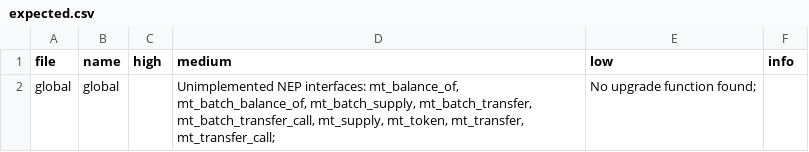
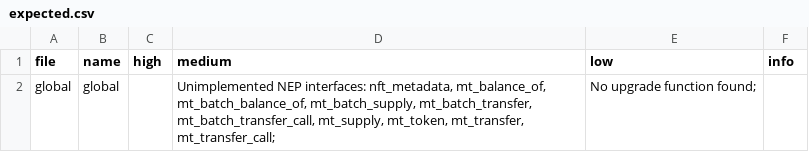
Before and after one commit to blocksecteam/rustle, a CSV file: examples/nep-interface/expected.csv, drawn as a sheet.

Commit message:
fix: nep-interface unit-test

```diff
--- a/examples/nep-interface/expected.csv
+++ b/examples/nep-interface/expected.csv
@@ -1,2 +1,2 @@
 "file","name","high","medium","low","info"
-"global","global",,"Unimplemented NEP interfaces: mt_balance_of, mt_batch_balance_of, mt_batch_supply, mt_batch_transfer, mt_batch_transfer_call, mt_supply, mt_token, mt_transfer, mt_transfer_call;","No upgrade function found;",
+"global","global",,"Unimplemented NEP interfaces: nft_metadata, mt_balance_of, mt_batch_balance_of, mt_batch_supply, mt_batch_transfer, mt_batch_transfer_call, mt_supply, mt_token, mt_transfer, mt_transfer_call;","No upgrade function found;",
```
Also changed, not shown: 1 other file.
